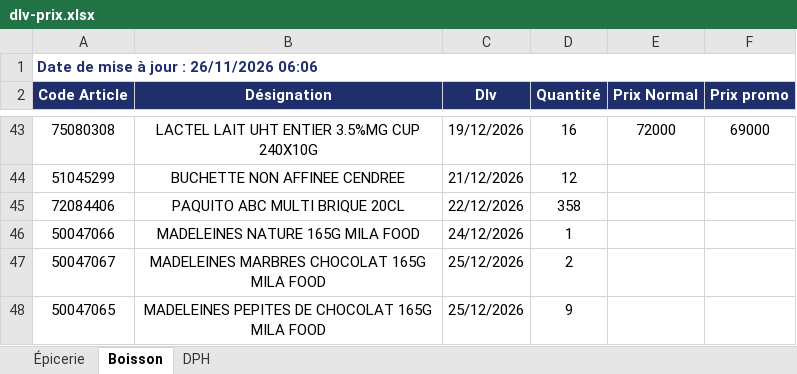
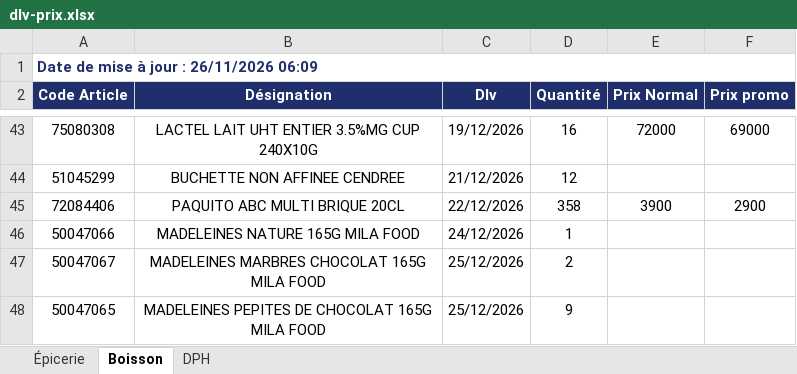
Before and after one commit to Tolotra4023/CR4, an Excel workbook: KIBO4/dlv-prix.xlsx, sheet Boisson, drawn as a sheet; only a part is shown, gaps mark what is left out; values as stored, in another font and other column widths than the file's, no borders; the diff names each change by its address in the sheet, - before the commit and + after, or states it on an @@ line.

Commit message:
Mise à jour DLV/Prix KIBO4

```diff
--- a/KIBO4/dlv-prix.xlsx (sheet Boisson)
+++ b/KIBO4/dlv-prix.xlsx (sheet Boisson)
-A1 (Code Article): Date de mise à jour : 26/11/2026 06:06
+A1 (Code Article): Date de mise à jour : 26/11/2026 06:09
-E45 (Prix Normal): (empty)
+E45 (Prix Normal): 3900
-F45 (Prix promo): (empty)
+F45 (Prix promo): 2900
```
Also changed, not shown: sheet DPH, sheet Épicerie.
